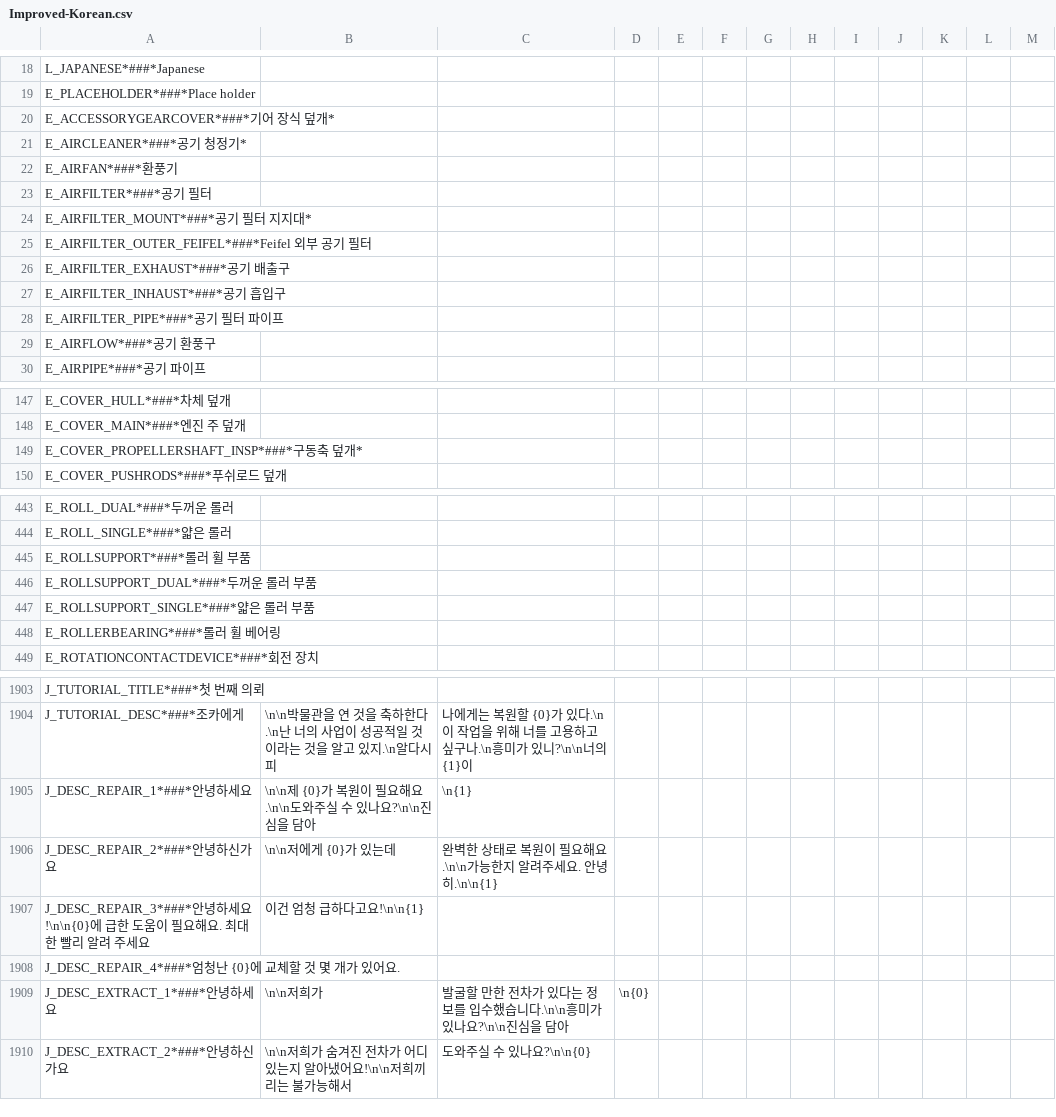
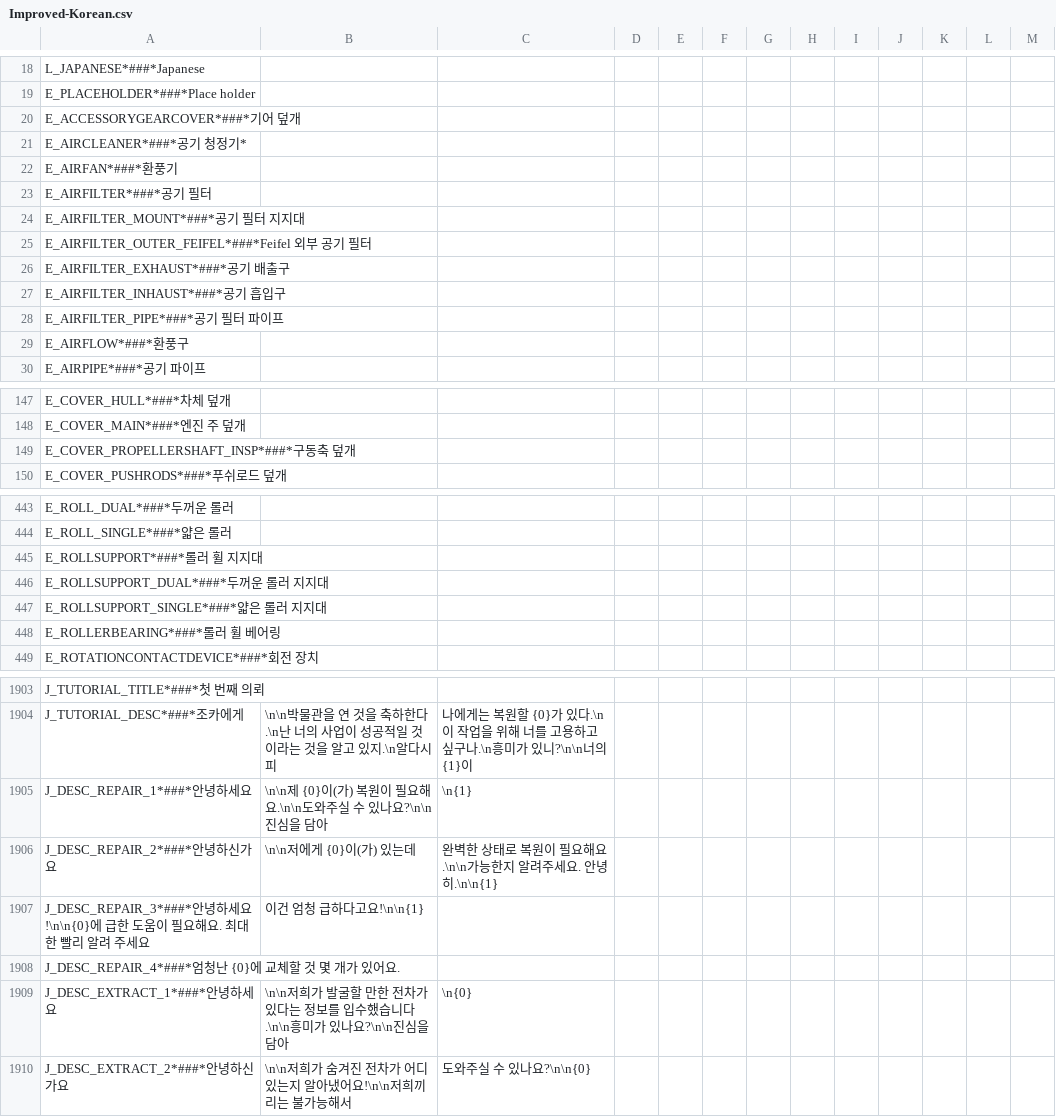
Before and after one commit to FreddyYJ/TMSKorean, a CSV file: Improved-Korean.csv, drawn as a sheet; only a part is shown, gaps mark what is left out; the diff covers the shown part only.

```diff
--- a/Improved-Korean.csv
+++ b/Improved-Korean.csv
@@ -19,3 +19,3 @@ L_JAPANESE*###*Japanese
 E_PLACEHOLDER*###*Place holder
-E_ACCESSORYGEARCOVER*###*기어 장식 덮개*
+E_ACCESSORYGEARCOVER*###*기어 덮개
 E_AIRCLEANER*###*공기 청정기*
@@ -23,3 +23,3 @@ E_AIRFAN*###*환풍기
 E_AIRFILTER*###*공기 필터
-E_AIRFILTER_MOUNT*###*공기 필터 지지대*
+E_AIRFILTER_MOUNT*###*공기 필터 지지대
 E_AIRFILTER_OUTER_FEIFEL*###*Feifel 외부 공기 필터
@@ -28,3 +28,3 @@ E_AIRFILTER_INHAUST*###*공기 흡입구
 E_AIRFILTER_PIPE*###*공기 필터 파이프
-E_AIRFLOW*###*공기 환풍구
+E_AIRFLOW*###*환풍구
 E_AIRPIPE*###*공기 파이프
@@ -148,3 +148,3 @@ E_COVER_HULL*###*차체 덮개
 E_COVER_MAIN*###*엔진 주 덮개
-E_COVER_PROPELLERSHAFT_INSP*###*구동축 덮개*
+E_COVER_PROPELLERSHAFT_INSP*###*구동축 덮개
 E_COVER_PUSHRODS*###*푸쉬로드 덮개
@@ -444,5 +444,5 @@ E_ROLL_DUAL*###*두꺼운 롤러
 E_ROLL_SINGLE*###*얇은 롤러
-E_ROLLSUPPORT*###*롤러 휠 부품
-E_ROLLSUPPORT_DUAL*###*두꺼운 롤러 부품
-E_ROLLSUPPORT_SINGLE*###*얇은 롤러 부품
+E_ROLLSUPPORT*###*롤러 휠 지지대
+E_ROLLSUPPORT_DUAL*###*두꺼운 롤러 지지대
+E_ROLLSUPPORT_SINGLE*###*얇은 롤러 지지대
 E_ROLLERBEARING*###*롤러 휠 베어링
@@ -1904,7 +1904,7 @@ J_TUTORIAL_TITLE*###*첫 번째 의뢰
 J_TUTORIAL_DESC*###*조카에게,\n\n박물관을 연 것을 축하한다.\n난 너의 사업이 성공적일 것이라는 것을 알고 있지.\n알다시피, 나에게는 복원할 {0}가 있다.\n이 작업을 위해 너를 고용하고 싶구나.\n흥미가 있니?\n\n너의 {1}이
-J_DESC_REPAIR_1*###*안녕하세요,\n\n제 {0}가 복원이 필요해요.\n\n도와주실 수 있나요?\n\n진심을 담아,\n{1}
-J_DESC_REPAIR_2*###*안녕하신가요,\n\n저에게 {0}가 있는데, 완벽한 상태로 복원이 필요해요.\n\n가능한지 알려주세요. 안녕히.\n\n{1}
+J_DESC_REPAIR_1*###*안녕하세요,\n\n제 {0}이(가) 복원이 필요해요.\n\n도와주실 수 있나요?\n\n진심을 담아,\n{1}
+J_DESC_REPAIR_2*###*안녕하신가요,\n\n저에게 {0}이(가) 있는데, 완벽한 상태로 복원이 필요해요.\n\n가능한지 알려주세요. 안녕히.\n\n{1}
 J_DESC_REPAIR_3*###*안녕하세요!\n\n{0}에 급한 도움이 필요해요. 최대한 빨리 알려 주세요, 이건 엄청 급하다고요!\n\n{1}
 J_DESC_REPAIR_4*###*엄청난 {0}에 교체할 것 몇 개가 있어요.
-J_DESC_EXTRACT_1*###*안녕하세요,\n\n저희가, 발굴할 만한 전차가 있다는 정보를 입수했습니다.\n\n흥미가 있나요?\n\n진심을 담아,\n{0}
+J_DESC_EXTRACT_1*###*안녕하세요,\n\n저희가 발굴할 만한 전차가 있다는 정보를 입수했습니다.\n\n흥미가 있나요?\n\n진심을 담아,\n{0}
 J_DESC_EXTRACT_2*###*안녕하신가요,\n\n저희가 숨겨진 전차가 어디 있는지 알아냈어요!\n\n저희끼리는 불가능해서, 도와주실 수 있나요?\n\n{0}
```
Also changed, not shown: 21 edited cells elsewhere in this file.
